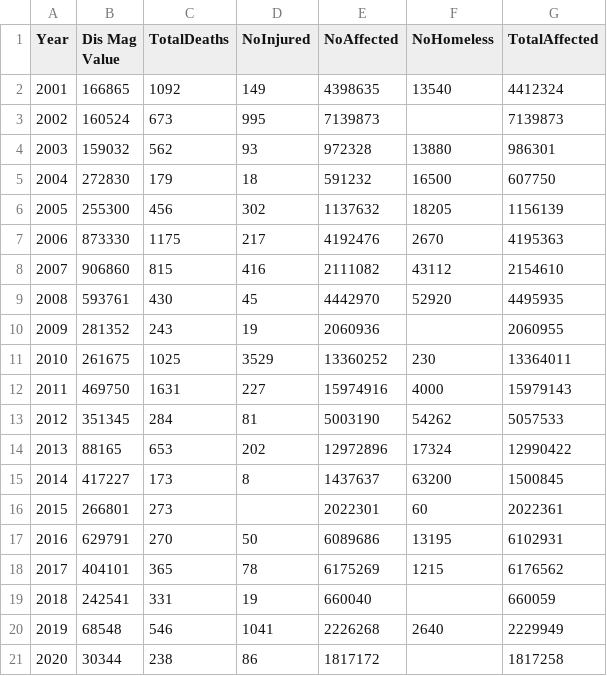
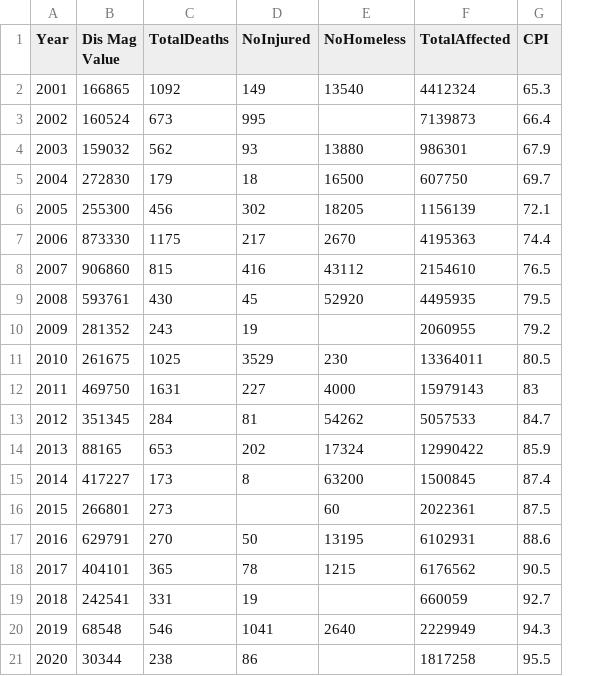
Before and after one commit to KarlAndreiCalimutan/Beta-Tech_BSIT_3207, a CSV file: Data Visualizations/Datasets csv/correlation.csv, drawn as a sheet; removed rows and columns are numbered as before the commit, all else as after; the diff names each change by its address in the sheet, - before the commit and + after, or states it on an @@ line.

Commit message:
Update correlation.csv

```diff
--- a/Data Visualizations/Datasets csv/correlation.csv
+++ b/Data Visualizations/Datasets csv/correlation.csv
-column E (NoAffected), rows 2-21: 4398635 | 7139873 | 972328 | 591232 | 1137632 | 4192476 | 2111082 | 4442970 | 2060936 | 13360252 | 15974916 | 5003190 | 12972896 | 1437637 | 2022301 | 6089686 | 6175269 | 660040 | 2226268 | 1817172
+column G (CPI), rows 2-21: 65.3 | 66.4 | 67.9 | 69.7 | 72.1 | 74.4 | 76.5 | 79.5 | 79.2 | 80.5 | 83 | 84.7 | 85.9 | 87.4 | 87.5 | 88.6 | 90.5 | 92.7 | 94.3 | 95.5
```
